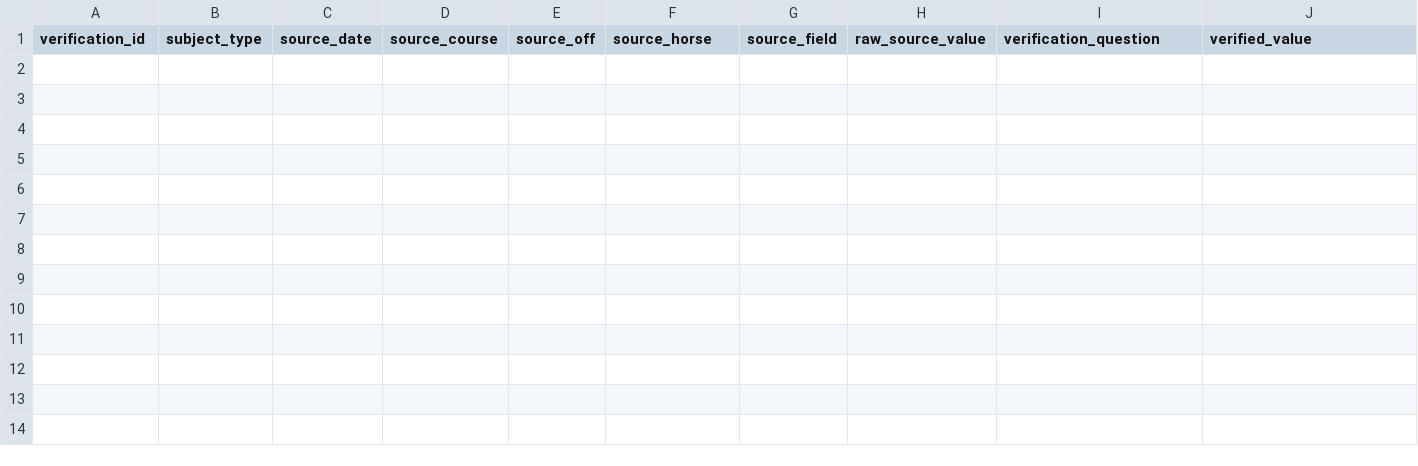
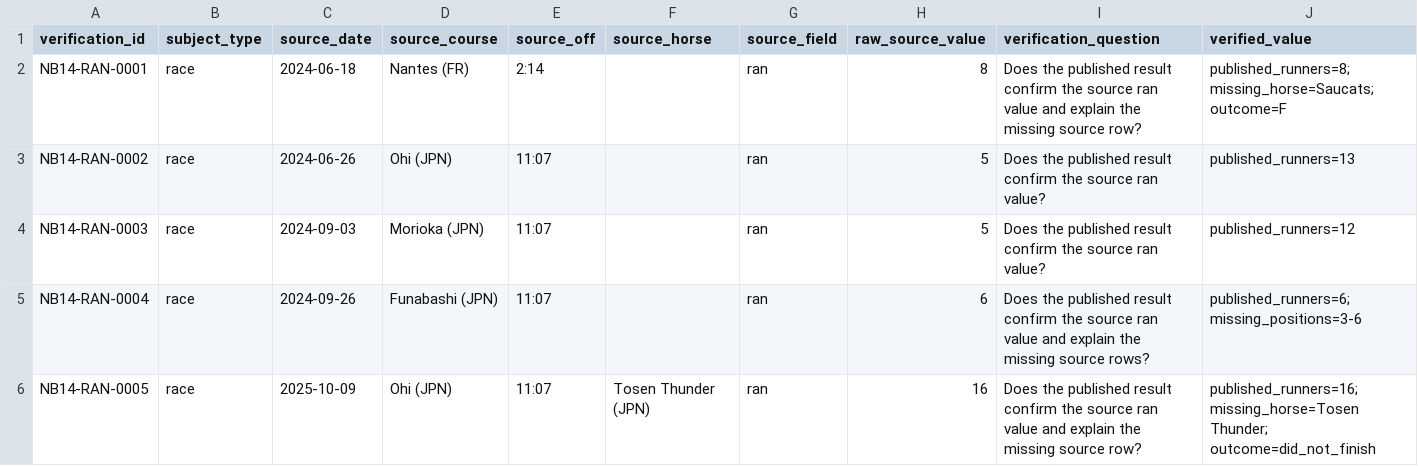
Before and after one commit to rjmac22/inside-rails-horse-racing, a CSV file: data/reference/manual_verifications.csv, drawn as a sheet; only a part is shown; rows hold the shown columns only; the diff names each change by its address in the sheet, - before the commit and + after, or states it on an @@ line.

Commit message:
Backfill Notebook 14 manual race verifications

```diff
--- a/data/reference/manual_verifications.csv
+++ b/data/reference/manual_verifications.csv
+row 2: NB14-RAN-0001 | race | 2024-06-18 | Nantes (FR) | 2:14 |  | ran | 8 | Does the published result confirm the source ran value and explain the missing source row? | published_runners=8; missing_horse=Saucats; outcome=F
+row 3: NB14-RAN-0002 | race | 2024-06-26 | Ohi (JPN) | 11:07 |  | ran | 5 | Does the published result confirm the source ran value? | published_runners=13
+row 4: NB14-RAN-0003 | race | 2024-09-03 | Morioka (JPN) | 11:07 |  | ran | 5 | Does the published result confirm the source ran value? | published_runners=12
+row 5: NB14-RAN-0004 | race | 2024-09-26 | Funabashi (JPN) | 11:07 |  | ran | 6 | Does the published result confirm the source ran value and explain the missing source rows? | published_runners=6; missing_positions=3-6
+row 6: NB14-RAN-0005 | race | 2025-10-09 | Ohi (JPN) | 11:07 | Tosen Thunder (JPN) | ran | 16 | Does the published result confirm the source ran value and explain the missing source row? | published_runners=16; missing_horse=Tosen Thunder; outcome=did_not_finish
```
